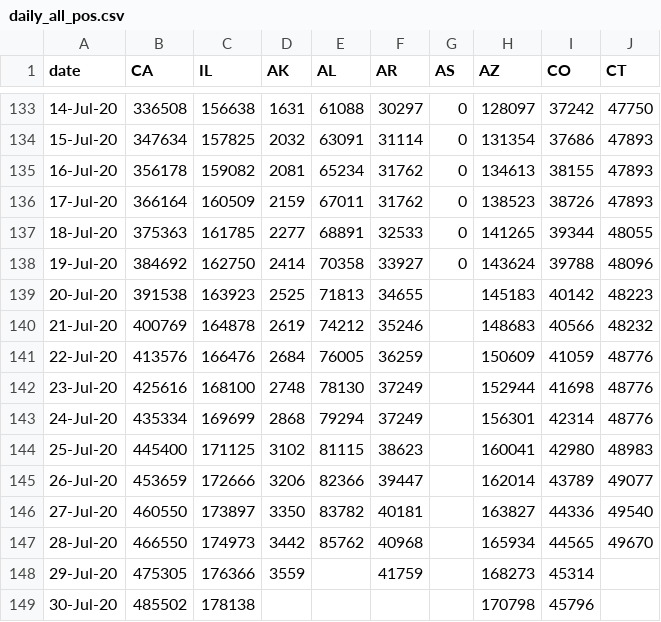
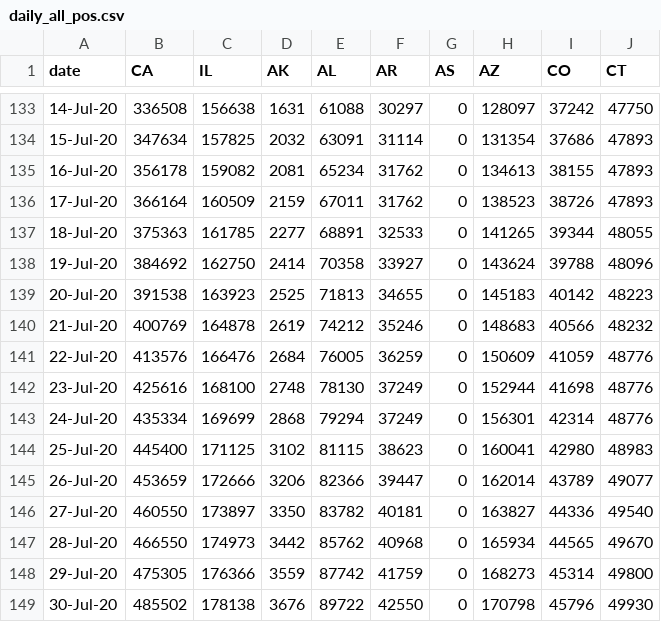
Before and after one commit to rwilcox3/narrative_viz, a CSV file: data/daily_all_pos.csv, drawn as a sheet; only a part is shown, gaps mark what is left out.

Commit message:
erwq

```diff
--- a/data/daily_all_pos.csv
+++ b/data/daily_all_pos.csv
@@ -138,12 +138,12 @@
 19-Jul-20,384692,162750,2414,70358,33927,0,143624,39788,48096
-20-Jul-20,391538,163923,2525,71813,34655,,145183,40142,48223
-21-Jul-20,400769,164878,2619,74212,35246,,148683,40566,48232
-22-Jul-20,413576,166476,2684,76005,36259,,150609,41059,48776
-23-Jul-20,425616,168100,2748,78130,37249,,152944,41698,48776
-24-Jul-20,435334,169699,2868,79294,37249,,156301,42314,48776
-25-Jul-20,445400,171125,3102,81115,38623,,160041,42980,48983
-26-Jul-20,453659,172666,3206,82366,39447,,162014,43789,49077
-27-Jul-20,460550,173897,3350,83782,40181,,163827,44336,49540
-28-Jul-20,466550,174973,3442,85762,40968,,165934,44565,49670
-29-Jul-20,475305,176366,3559,,41759,,168273,45314,
-30-Jul-20,485502,178138,,,,,170798,45796,
+20-Jul-20,391538,163923,2525,71813,34655,0,145183,40142,48223
+21-Jul-20,400769,164878,2619,74212,35246,0,148683,40566,48232
+22-Jul-20,413576,166476,2684,76005,36259,0,150609,41059,48776
+23-Jul-20,425616,168100,2748,78130,37249,0,152944,41698,48776
+24-Jul-20,435334,169699,2868,79294,37249,0,156301,42314,48776
+25-Jul-20,445400,171125,3102,81115,38623,0,160041,42980,48983
+26-Jul-20,453659,172666,3206,82366,39447,0,162014,43789,49077
+27-Jul-20,460550,173897,3350,83782,40181,0,163827,44336,49540
+28-Jul-20,466550,174973,3442,85762,40968,0,165934,44565,49670
+29-Jul-20,475305,176366,3559,87742,41759,0,168273,45314,49800
+30-Jul-20,485502,178138,3676,89722,42550,0,170798,45796,49930
```
